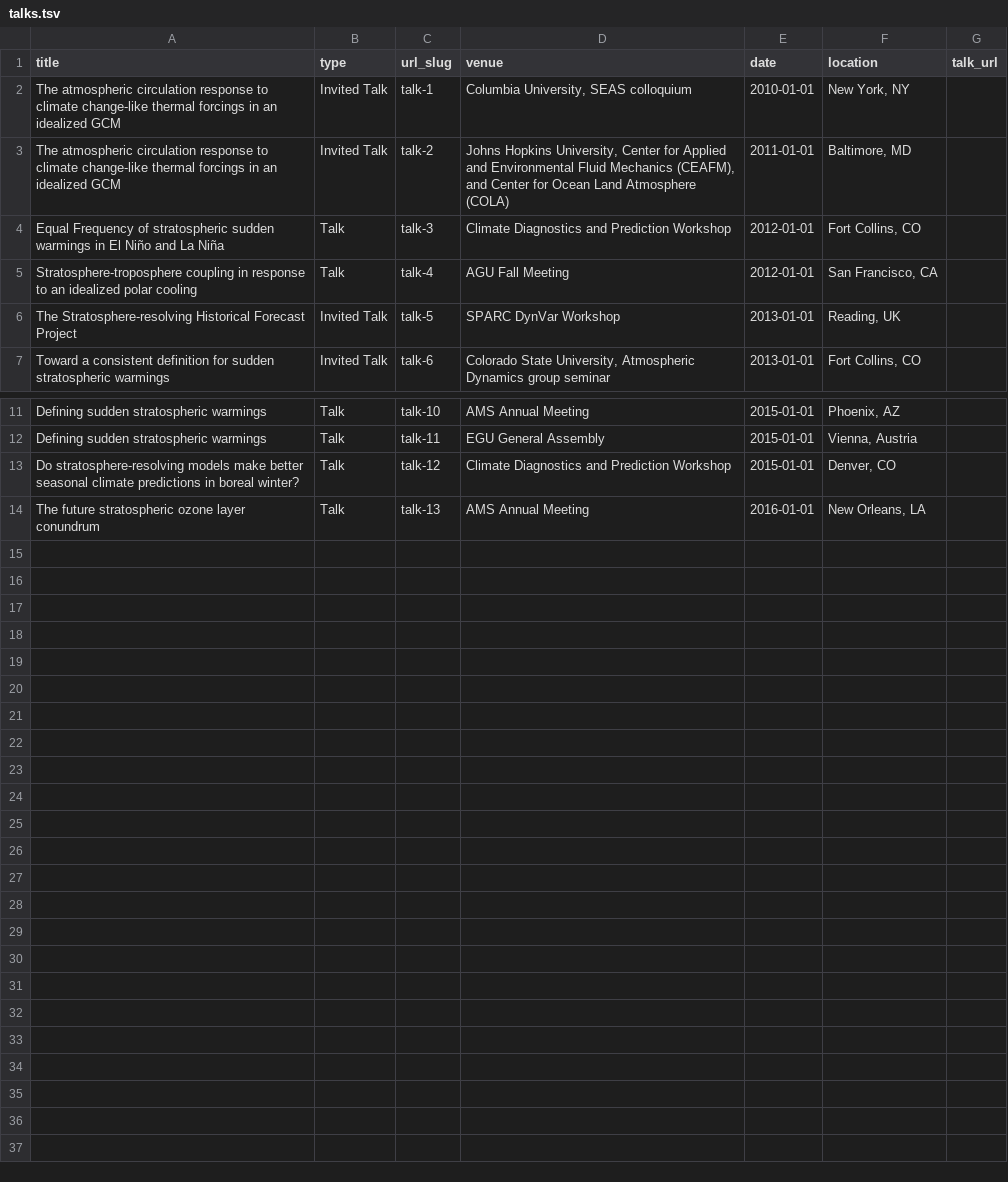
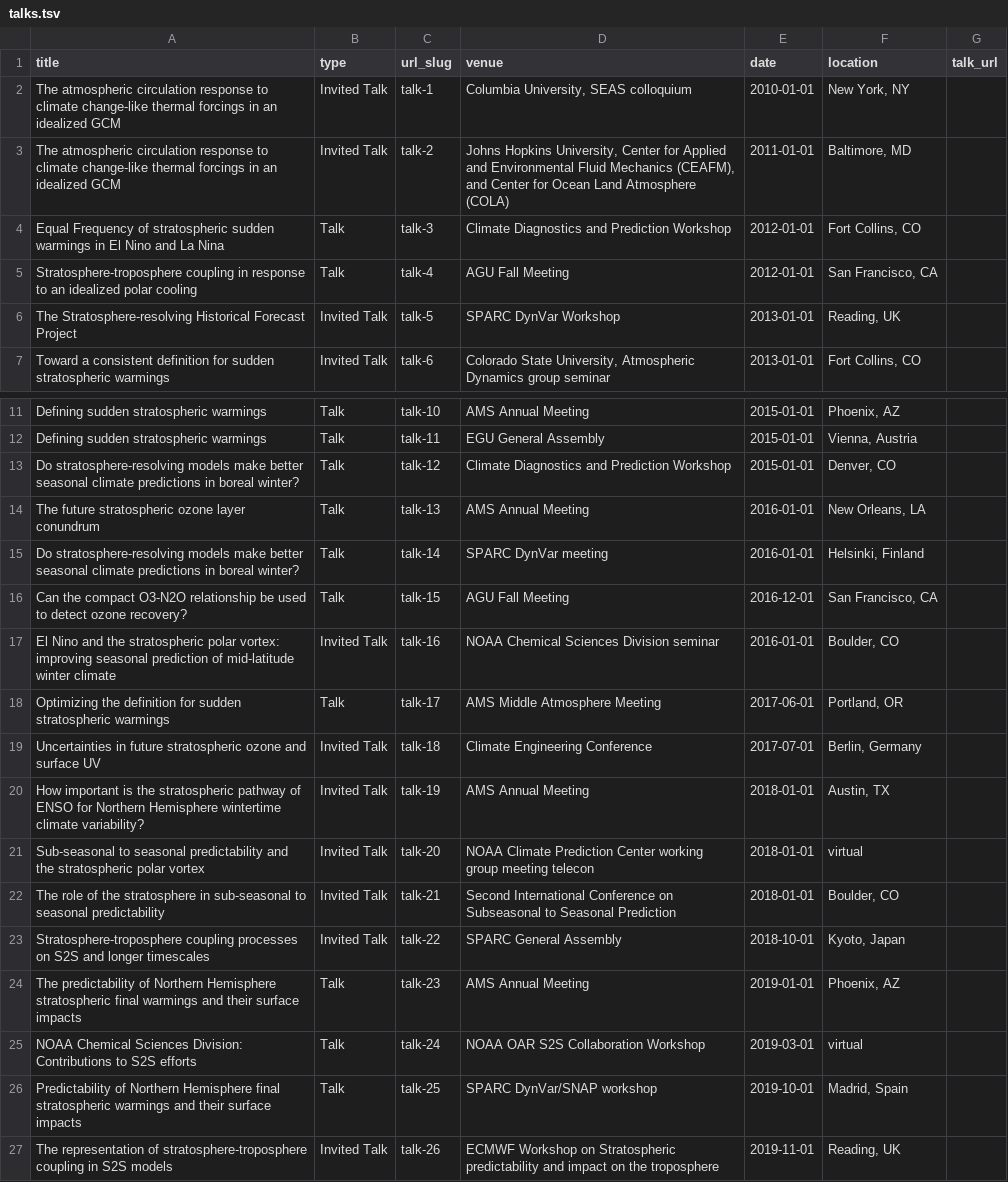
Before and after one commit to ahbutlerwx/ahbutlerwx.github.io, a TSV file: markdown_generator/talks.tsv, drawn as a sheet; only a part is shown, gaps mark what is left out.

```diff
--- a/markdown_generator/talks.tsv
+++ b/markdown_generator/talks.tsv
@@ -3,3 +3,3 @@ The atmospheric circulation response to climate change-like thermal forcings in
 The atmospheric circulation response to climate change-like thermal forcings in an idealized GCM	Invited Talk	talk-2	Johns Hopkins University, Center for Applied and Environmental Fluid Mechanics (CEAFM), and Center for Ocean Land Atmosphere (COLA)	2011-01-01	Baltimore, MD	
-Equal Frequency of stratospheric sudden warmings in El Niño and La Niña	Talk	talk-3	Climate Diagnostics and Prediction Workshop	2012-01-01	"Fort Collins, CO "	
+Equal Frequency of stratospheric sudden warmings in El Nino and La Nina	Talk	talk-3	Climate Diagnostics and Prediction Workshop	2012-01-01	"Fort Collins, CO "	
 "Stratosphere-troposphere coupling in response to an idealized polar cooling "	Talk	talk-4	AGU Fall Meeting	2012-01-01	San Francisco, CA	
@@ -14 +14,14 @@ Do stratosphere-resolving models make better seasonal climate predictions in bor
 The future stratospheric ozone layer conundrum	Talk	talk-13	AMS Annual Meeting	2016-01-01	New Orleans, LA	
+Do stratosphere-resolving models make better seasonal climate predictions in boreal winter?	Talk	talk-14	SPARC DynVar meeting	2016-01-01	Helsinki, Finland	
+Can the compact O3-N2O relationship be used to detect ozone recovery?	Talk	talk-15	AGU Fall Meeting	2016-12-01	San Francisco, CA	
+El Nino and the stratospheric polar vortex: improving seasonal prediction of mid-latitude winter climate	Invited Talk	talk-16	NOAA Chemical Sciences Division seminar	2016-01-01	Boulder, CO	
+Optimizing the definition for sudden stratospheric warmings	Talk	talk-17	AMS Middle Atmosphere Meeting	2017-06-01	Portland, OR	
+Uncertainties in future stratospheric ozone and surface UV	Invited Talk	talk-18	Climate Engineering Conference	2017-07-01	Berlin, Germany	
+How important is the stratospheric pathway of ENSO for Northern Hemisphere wintertime climate variability?	Invited Talk	talk-19	AMS Annual Meeting	2018-01-01	Austin, TX	
+Sub-seasonal to seasonal predictability and the stratospheric polar vortex	Invited Talk	talk-20	NOAA Climate Prediction Center working group meeting telecon	2018-01-01	virtual	
+The role of the stratosphere in sub-seasonal to seasonal predictability	Invited Talk	talk-21	Second International Conference on Subseasonal to Seasonal Prediction	2018-01-01	Boulder, CO	
+Stratosphere-troposphere coupling processes on S2S and longer timescales	Invited Talk	talk-22	SPARC General Assembly	2018-10-01	Kyoto, Japan	
+The predictability of Northern Hemisphere stratospheric final warmings and their surface impacts	Talk	talk-23	AMS Annual Meeting	2019-01-01	Phoenix, AZ	
+NOAA Chemical Sciences Division: Contributions to S2S efforts	Talk	talk-24	NOAA OAR S2S Collaboration Workshop	2019-03-01	virtual	
+Predictability of Northern Hemisphere final stratospheric warmings and their surface impacts	Talk	talk-25	SPARC DynVar/SNAP workshop	2019-10-01	Madrid, Spain	
+The representation of stratosphere-troposphere coupling in S2S models	Invited Talk	talk-26	ECMWF Workshop on Stratospheric predictability and impact on the troposphere	2019-11-01	Reading, UK	
```
Also changed, not shown: 1 other file.
